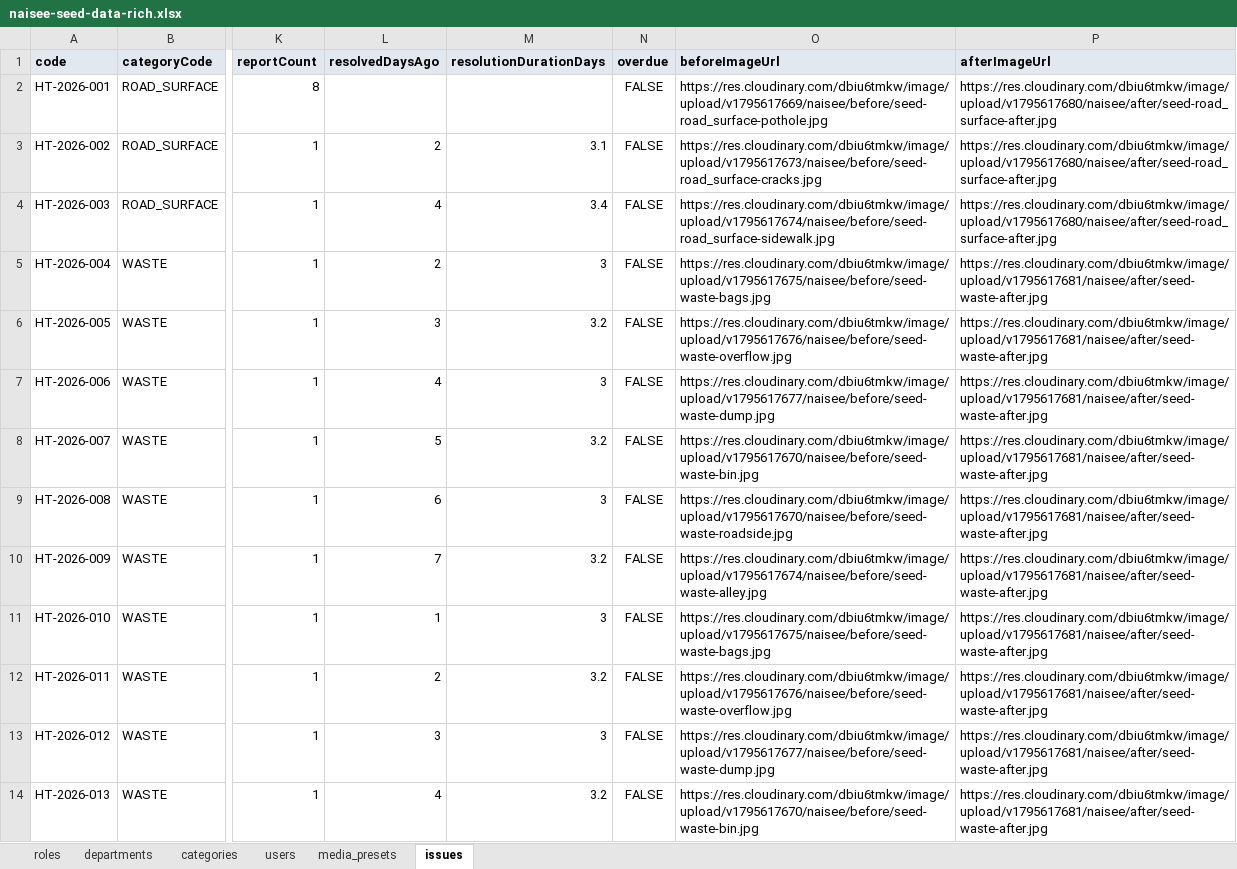
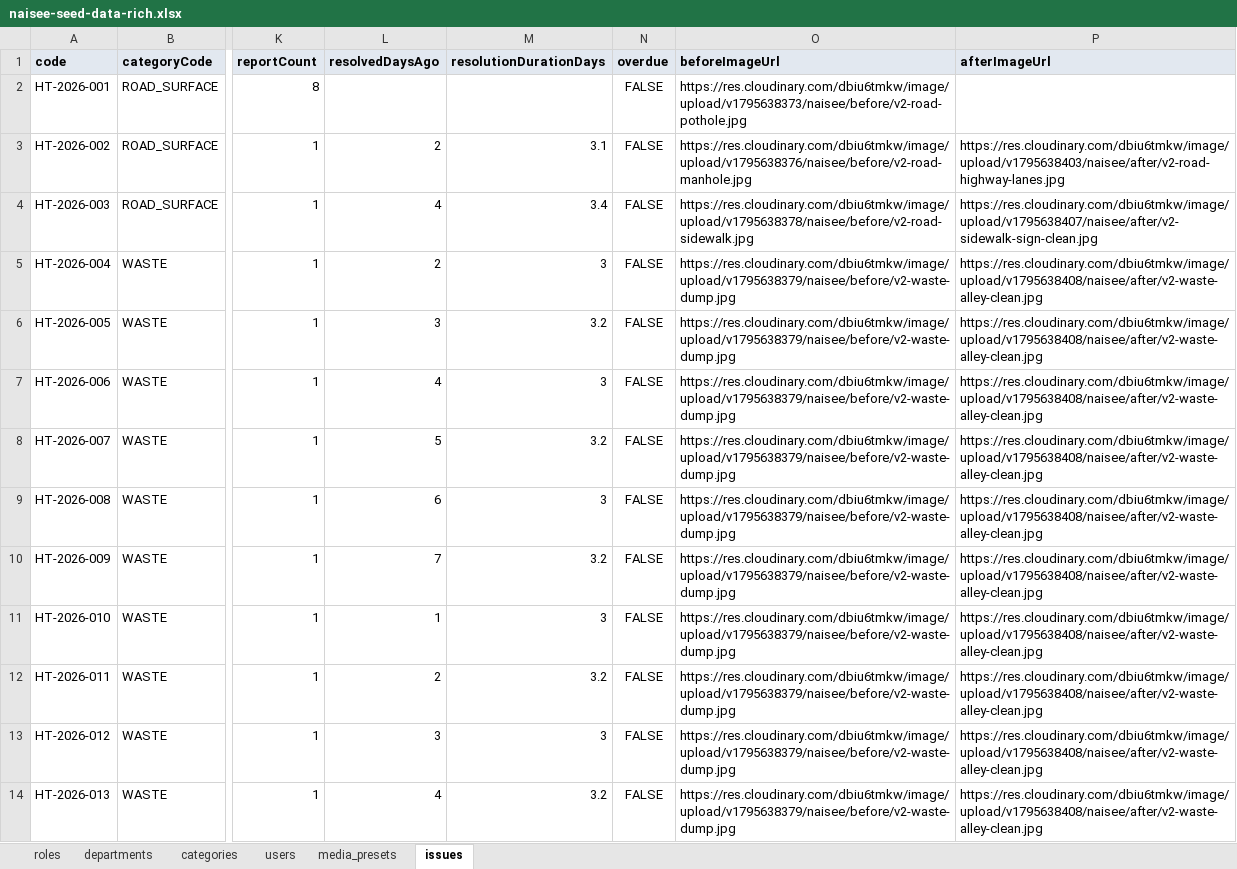
Before and after one commit to LainHash/naisee_backend, an Excel workbook: src/core/database/seeds/data/naisee-seed-data-rich.xlsx, sheet issues, drawn as a sheet; only a part is shown, gaps mark what is left out; values as stored, in another font and other column widths than the file's, no borders; the diff covers the shown part only; the diff names each change by its address in the sheet, - before the commit and + after, or states it on an @@ line.

Commit message:
feat: add rich excel-based seed data and loader for database initialization

```diff
--- a/src/core/database/seeds/data/naisee-seed-data-rich.xlsx (sheet issues)
+++ b/src/core/database/seeds/data/naisee-seed-data-rich.xlsx (sheet issues)
-O2 (beforeImageUrl): https://res.cloudinary.com/dbiu6tmkw/image/upload/v1795617669/naisee/before/seed-road_surface-pothole.jpg
+O2 (beforeImageUrl): https://res.cloudinary.com/dbiu6tmkw/image/upload/v1795638373/naisee/before/v2-road-pothole.jpg
-P2 (afterImageUrl): https://res.cloudinary.com/dbiu6tmkw/image/upload/v1795617680/naisee/after/seed-road_surface-after.jpg
+P2 (afterImageUrl): (empty)
-O3 (beforeImageUrl): https://res.cloudinary.com/dbiu6tmkw/image/upload/v1795617673/naisee/before/seed-road_surface-cracks.jpg
+O3 (beforeImageUrl): https://res.cloudinary.com/dbiu6tmkw/image/upload/v1795638376/naisee/before/v2-road-manhole.jpg
-P3 (afterImageUrl): https://res.cloudinary.com/dbiu6tmkw/image/upload/v1795617680/naisee/after/seed-road_surface-after.jpg
+P3 (afterImageUrl): https://res.cloudinary.com/dbiu6tmkw/image/upload/v1795638403/naisee/after/v2-road-highway-lanes.jpg
-O4 (beforeImageUrl): https://res.cloudinary.com/dbiu6tmkw/image/upload/v1795617674/naisee/before/seed-road_surface-sidewalk.jpg
+O4 (beforeImageUrl): https://res.cloudinary.com/dbiu6tmkw/image/upload/v1795638378/naisee/before/v2-road-sidewalk.jpg
-P4 (afterImageUrl): https://res.cloudinary.com/dbiu6tmkw/image/upload/v1795617680/naisee/after/seed-road_surface-after.jpg
+P4 (afterImageUrl): https://res.cloudinary.com/dbiu6tmkw/image/upload/v1795638407/naisee/after/v2-sidewalk-sign-clean.jpg
-O5 (beforeImageUrl): https://res.cloudinary.com/dbiu6tmkw/image/upload/v1795617675/naisee/before/seed-waste-bags.jpg
+O5 (beforeImageUrl): https://res.cloudinary.com/dbiu6tmkw/image/upload/v1795638379/naisee/before/v2-waste-dump.jpg
-P5:P14 (afterImageUrl): https://res.cloudinary.com/dbiu6tmkw/image/upload/v1795617681/naisee/after/seed-waste-after.jpg
+P5:P14 (afterImageUrl): https://res.cloudinary.com/dbiu6tmkw/image/upload/v1795638408/naisee/after/v2-waste-alley-clean.jpg
-O6 (beforeImageUrl): https://res.cloudinary.com/dbiu6tmkw/image/upload/v1795617676/naisee/before/seed-waste-overflow.jpg
+O6 (beforeImageUrl): https://res.cloudinary.com/dbiu6tmkw/image/upload/v1795638379/naisee/before/v2-waste-dump.jpg
-O7 (beforeImageUrl): https://res.cloudinary.com/dbiu6tmkw/image/upload/v1795617677/naisee/before/seed-waste-dump.jpg
+O7 (beforeImageUrl): https://res.cloudinary.com/dbiu6tmkw/image/upload/v1795638379/naisee/before/v2-waste-dump.jpg
-O8 (beforeImageUrl): https://res.cloudinary.com/dbiu6tmkw/image/upload/v1795617670/naisee/before/seed-waste-bin.jpg
+O8 (beforeImageUrl): https://res.cloudinary.com/dbiu6tmkw/image/upload/v1795638379/naisee/before/v2-waste-dump.jpg
-O9 (beforeImageUrl): https://res.cloudinary.com/dbiu6tmkw/image/upload/v1795617670/naisee/before/seed-waste-roadside.jpg
+O9 (beforeImageUrl): https://res.cloudinary.com/dbiu6tmkw/image/upload/v1795638379/naisee/before/v2-waste-dump.jpg
-O10 (beforeImageUrl): https://res.cloudinary.com/dbiu6tmkw/image/upload/v1795617674/naisee/before/seed-waste-alley.jpg
+O10 (beforeImageUrl): https://res.cloudinary.com/dbiu6tmkw/image/upload/v1795638379/naisee/before/v2-waste-dump.jpg
-O11 (beforeImageUrl): https://res.cloudinary.com/dbiu6tmkw/image/upload/v1795617675/naisee/before/seed-waste-bags.jpg
+O11 (beforeImageUrl): https://res.cloudinary.com/dbiu6tmkw/image/upload/v1795638379/naisee/before/v2-waste-dump.jpg
-O12 (beforeImageUrl): https://res.cloudinary.com/dbiu6tmkw/image/upload/v1795617676/naisee/before/seed-waste-overflow.jpg
+O12 (beforeImageUrl): https://res.cloudinary.com/dbiu6tmkw/image/upload/v1795638379/naisee/before/v2-waste-dump.jpg
-O13 (beforeImageUrl): https://res.cloudinary.com/dbiu6tmkw/image/upload/v1795617677/naisee/before/seed-waste-dump.jpg
+O13 (beforeImageUrl): https://res.cloudinary.com/dbiu6tmkw/image/upload/v1795638379/naisee/before/v2-waste-dump.jpg
-O14 (beforeImageUrl): https://res.cloudinary.com/dbiu6tmkw/image/upload/v1795617670/naisee/before/seed-waste-bin.jpg
+O14 (beforeImageUrl): https://res.cloudinary.com/dbiu6tmkw/image/upload/v1795638379/naisee/before/v2-waste-dump.jpg
```
Also changed, not shown: 512 edited cells elsewhere in this sheet, sheet media_presets, 1 other file.
